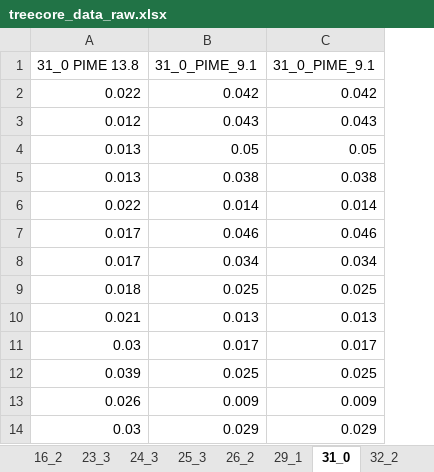
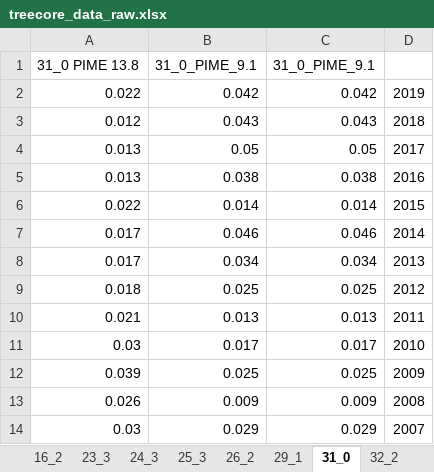
Before and after one commit to k8hayes/FireBehavior, an Excel workbook: data/treecore_data_raw.xlsx, sheet 31_0, drawn as a sheet; only a part is shown; values as stored, in another font and other column widths than the file's, no borders; the diff names each change by its address in the sheet, - before the commit and + after, or states it on an @@ line.

Commit message:
added year column to unburned sites (pulled out years)

```diff
--- a/data/treecore_data_raw.xlsx (sheet 31_0)
+++ b/data/treecore_data_raw.xlsx (sheet 31_0)
+column D, rows 2-14: 2019 | 2018 | 2017 | 2016 | 2015 | 2014 | 2013 | 2012 | 2011 | 2010 | 2009 | 2008 | 2007
```
Also changed, not shown: sheet 9_0, sheet 11_0, sheet 10_0, sheet 58_0, sheet 44_0, 1 other file.
